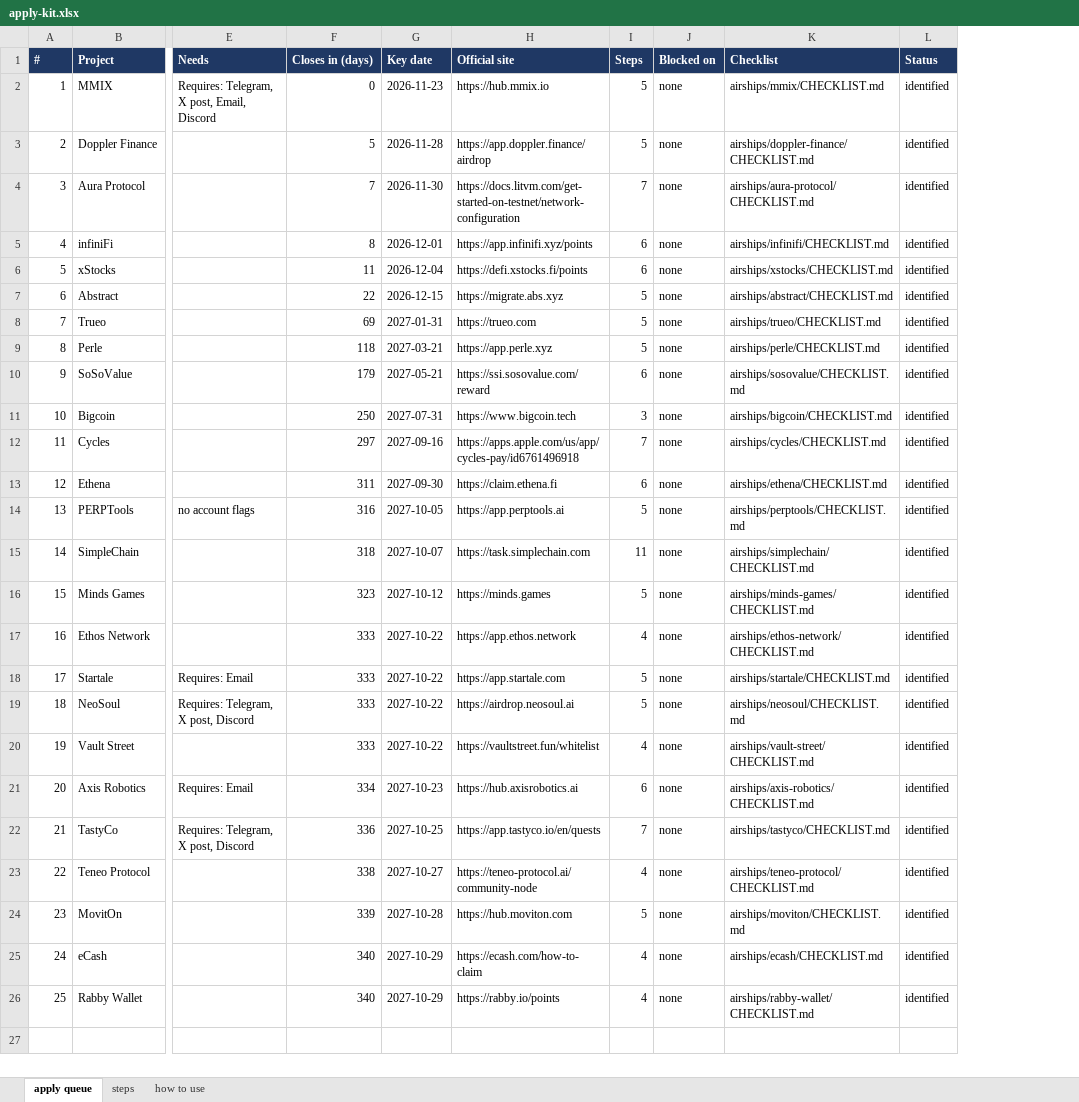
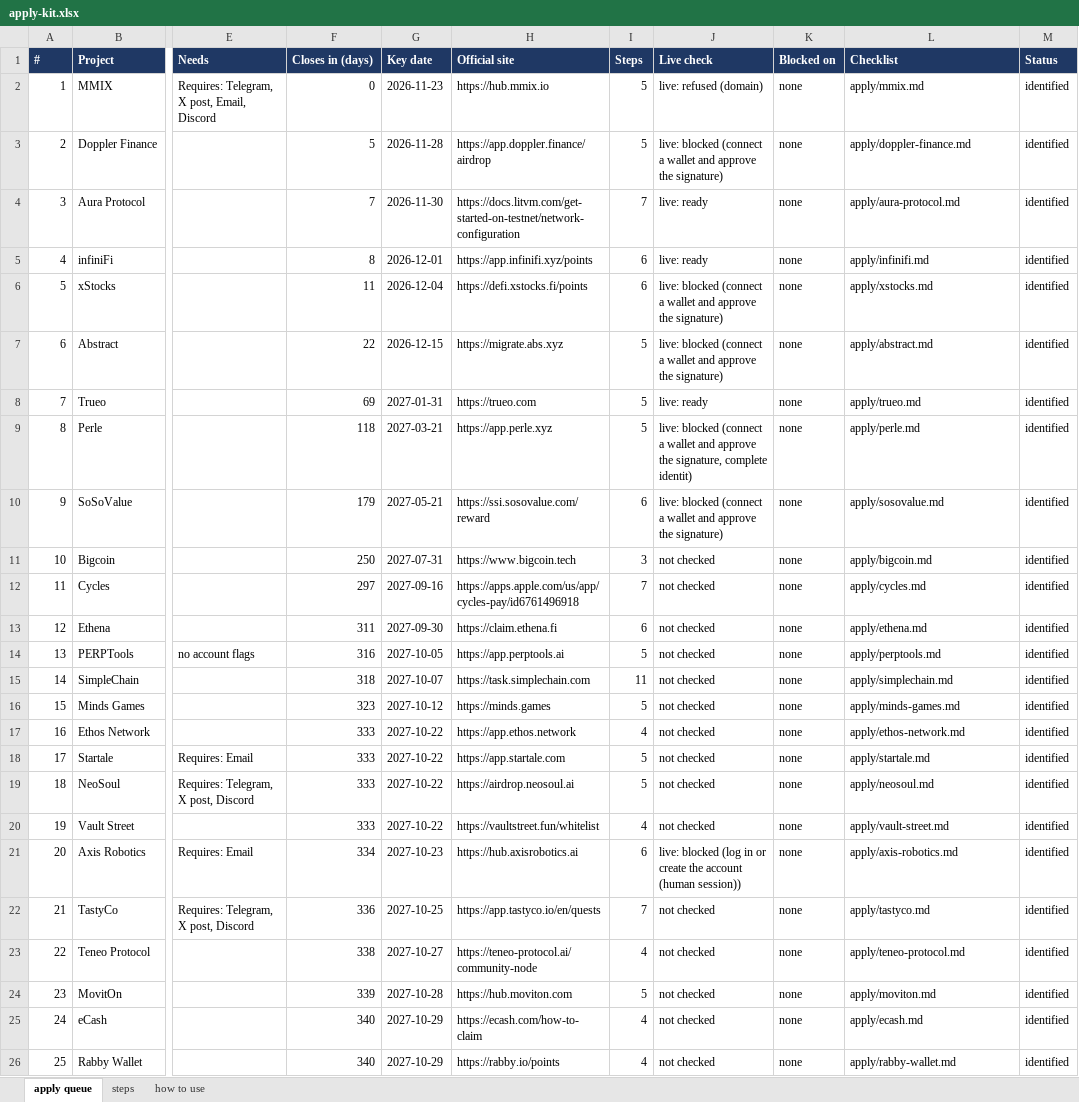
Before and after one commit to sandeshbagmare/crypto-airdrops-ops, an Excel workbook: apply-kit.xlsx, sheet apply queue, drawn as a sheet; only a part is shown, gaps mark what is left out; values as stored, in another font and other column widths than the file's, no borders; addresses are those after the commit; the diff names each change by its address in the sheet, - before the commit and + after, or states it on an @@ line.

Commit message:
live pre-flight for 19 drops; kit and site show live-check status

```diff
--- a/apply-kit.xlsx (sheet apply queue)
+++ b/apply-kit.xlsx (sheet apply queue)
+column J (Live check), rows 2-26: live: refused (domain) | live: blocked (connect a wallet and approve the signature) | live: ready | live: ready | live: blocked (connect a wallet and approve the signature) | live: blocked (connect a wallet and approve the signature) | live: ready | live: blocked (connect a wallet and approve the signature, complete identit) | live: blocked (connect a wallet and approve the signature) | not checked | not checked | not checked | not checked | not checked | not checked | not checked | not checked | not checked | not checked | live: blocked (log in or create the account (human session)) | not checked | not checked | not checked | not checked | not checked
-L2 (Checklist): airships/mmix/CHECKLIST.md
+L2 (Checklist): apply/mmix.md
-L3 (Checklist): airships/doppler-finance/CHECKLIST.md
+L3 (Checklist): apply/doppler-finance.md
-L4 (Checklist): airships/aura-protocol/CHECKLIST.md
+L4 (Checklist): apply/aura-protocol.md
-L5 (Checklist): airships/infinifi/CHECKLIST.md
+L5 (Checklist): apply/infinifi.md
-L6 (Checklist): airships/xstocks/CHECKLIST.md
+L6 (Checklist): apply/xstocks.md
-L7 (Checklist): airships/abstract/CHECKLIST.md
+L7 (Checklist): apply/abstract.md
-L8 (Checklist): airships/trueo/CHECKLIST.md
+L8 (Checklist): apply/trueo.md
-L9 (Checklist): airships/perle/CHECKLIST.md
+L9 (Checklist): apply/perle.md
-L10 (Checklist): airships/sosovalue/CHECKLIST.md
+L10 (Checklist): apply/sosovalue.md
-L11 (Checklist): airships/bigcoin/CHECKLIST.md
+L11 (Checklist): apply/bigcoin.md
-L12 (Checklist): airships/cycles/CHECKLIST.md
+L12 (Checklist): apply/cycles.md
-L13 (Checklist): airships/ethena/CHECKLIST.md
+L13 (Checklist): apply/ethena.md
-L14 (Checklist): airships/perptools/CHECKLIST.md
+L14 (Checklist): apply/perptools.md
-L15 (Checklist): airships/simplechain/CHECKLIST.md
+L15 (Checklist): apply/simplechain.md
-L16 (Checklist): airships/minds-games/CHECKLIST.md
+L16 (Checklist): apply/minds-games.md
-L17 (Checklist): airships/ethos-network/CHECKLIST.md
+L17 (Checklist): apply/ethos-network.md
-L18 (Checklist): airships/startale/CHECKLIST.md
+L18 (Checklist): apply/startale.md
-L19 (Checklist): airships/neosoul/CHECKLIST.md
+L19 (Checklist): apply/neosoul.md
-L20 (Checklist): airships/vault-street/CHECKLIST.md
+L20 (Checklist): apply/vault-street.md
-L21 (Checklist): airships/axis-robotics/CHECKLIST.md
+L21 (Checklist): apply/axis-robotics.md
-L22 (Checklist): airships/tastyco/CHECKLIST.md
+L22 (Checklist): apply/tastyco.md
-L23 (Checklist): airships/teneo-protocol/CHECKLIST.md
+L23 (Checklist): apply/teneo-protocol.md
-L24 (Checklist): airships/moviton/CHECKLIST.md
+L24 (Checklist): apply/moviton.md
-L25 (Checklist): airships/ecash/CHECKLIST.md
+L25 (Checklist): apply/ecash.md
-L26 (Checklist): airships/rabby-wallet/CHECKLIST.md
+L26 (Checklist): apply/rabby-wallet.md
```
Also changed, not shown: ledger.xlsx, 23 other files.
